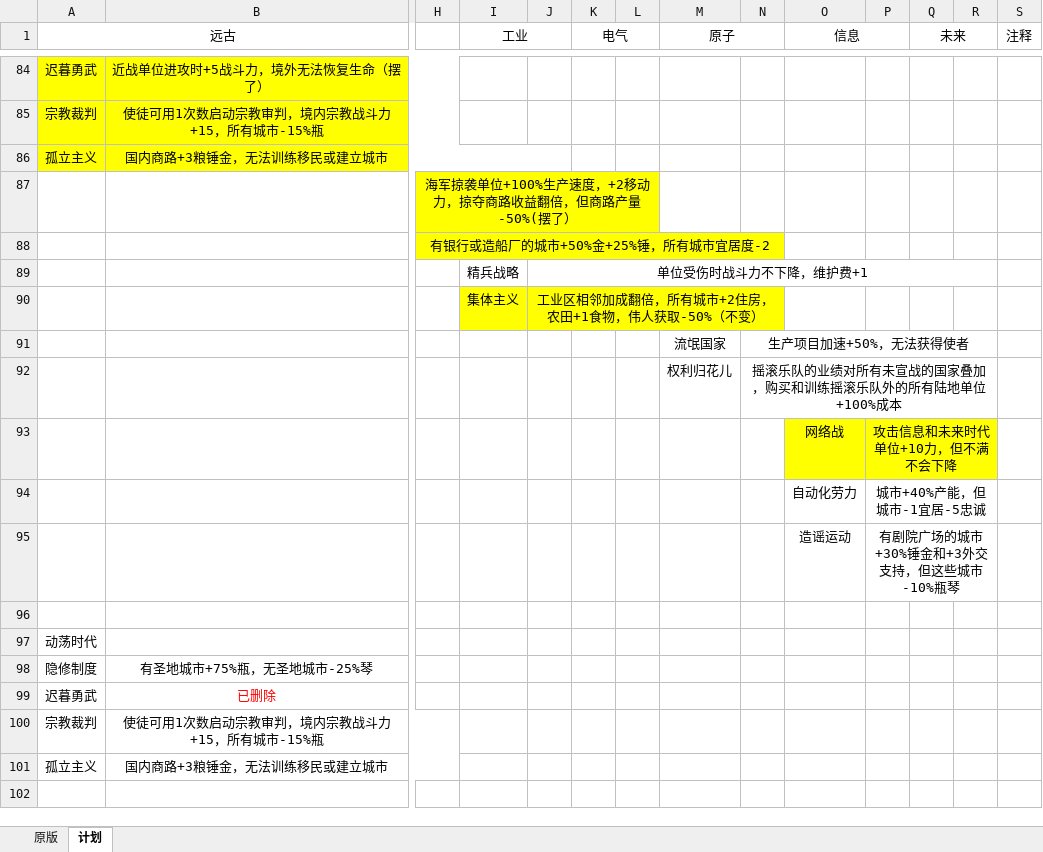
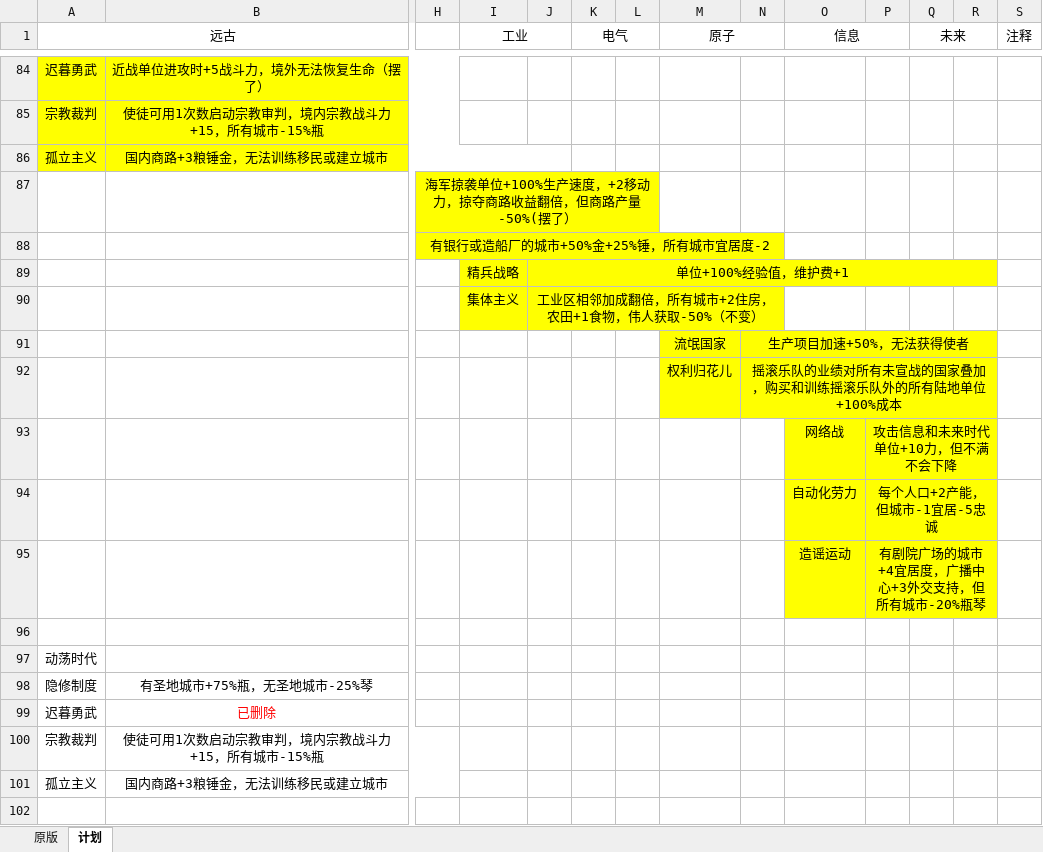
Before and after one commit to dwughjsd/Sistine_civ6mod, an Excel workbook: 文档/政策.xlsx, sheet 计划, drawn as a sheet; only a part is shown, gaps mark what is left out; values as stored, in another font and other column widths than the file's, no borders; the diff names each change by its address in the sheet, - before the commit and + after, or states it on an @@ line.

```diff
--- a/文档/政策.xlsx (sheet 计划)
+++ b/文档/政策.xlsx (sheet 计划)
-I89:R89 fill: none
+I89:R89 fill: #FFFF00
-J89: 单位受伤时战斗力不下降，维护费+1
+J89: 单位+100%经验值，维护费+1
-M91:R92 fill: none
+M91:R92 fill: #FFFF00
-O94:R95 fill: none
+O94:R95 fill: #FFFF00
-P94: 城市+40%产能，但城市-1宜居-5忠诚
+P94: 每个人口+2产能，但城市-1宜居-5忠诚
-P95: 有剧院广场的城市+30%锤金和+3外交支持，但这些城市-10%瓶琴
+P95: 有剧院广场的城市+4宜居度，广播中心+3外交支持，但所有城市-20%瓶琴
```
Also changed, not shown: 3 other files.
